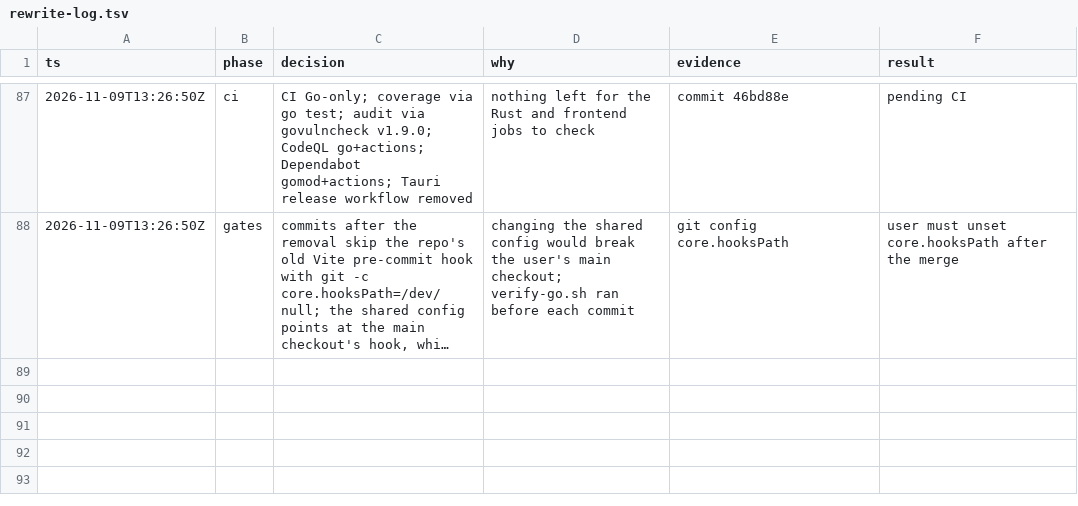
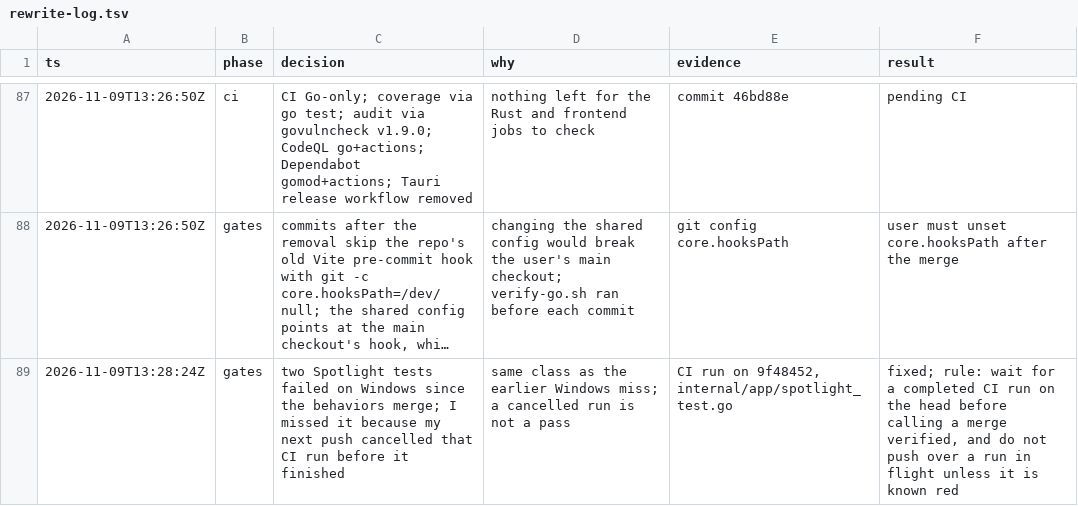
Before and after one commit to jewei/tinydash, a TSV file: docs/rewrite-log.tsv, drawn as a sheet; only a part is shown, gaps mark what is left out; long unchanged cells end in …; the diff names each change by its address in the sheet, - before the commit and + after, or states it on an @@ line.

Commit message:
docs: log the missed Windows failure

```diff
--- a/docs/rewrite-log.tsv
+++ b/docs/rewrite-log.tsv
+row 89: 2026-11-09T13:28:24Z | gates | two Spotlight tests failed on Windows since the behaviors merge; I missed it because my next push cancelled that CI run before it finished | same class as the earlier Windows miss; a cancelled run is not a pass | CI run on 9f48452, internal/app/spotlight_test.go | fixed; rule: wait for a completed CI run on the head before calling a merge verified, and do not push over a run in flight unless it is known red
```
